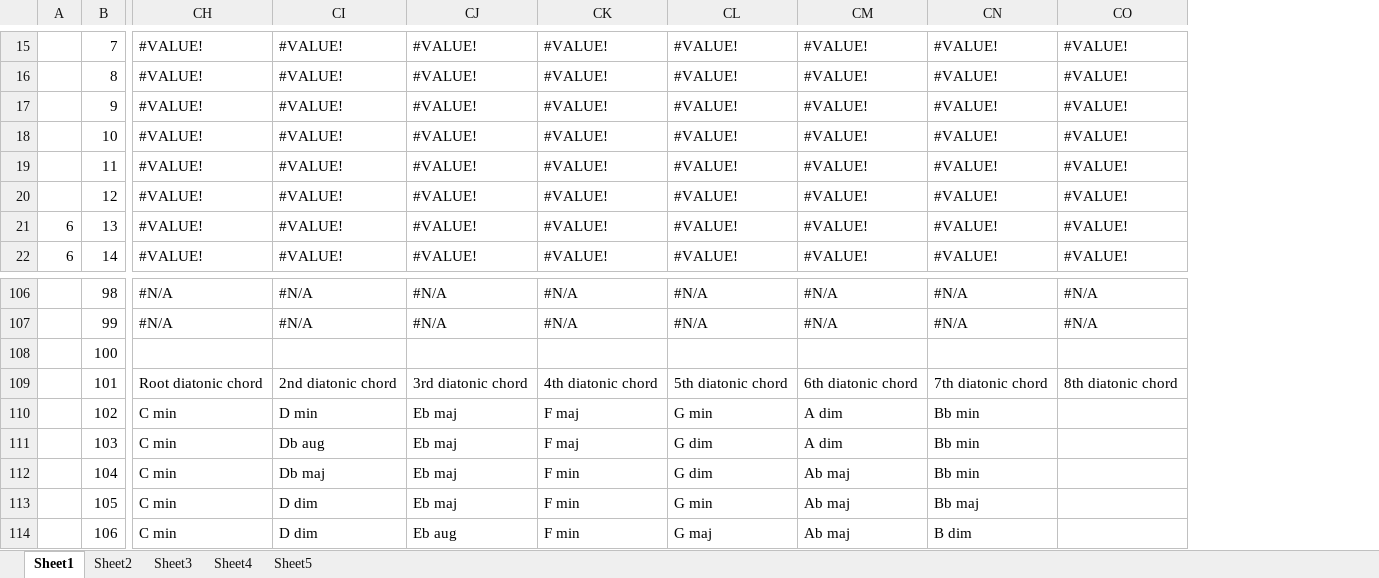
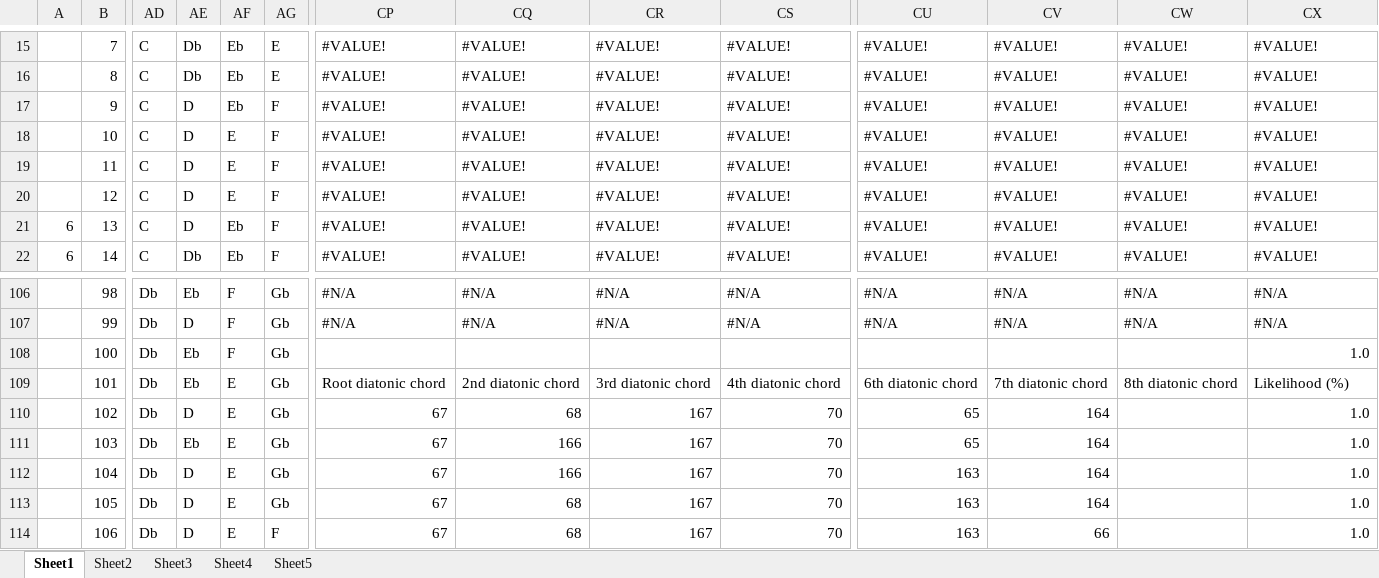
Before and after one commit to BubblyBerty/Practice1, an Excel workbook: Tasks-Assignments/GathPortfolio/Gath_Website/Scale_Calculator.xlsx, sheet Sheet1, drawn as a sheet; only a part is shown, gaps mark what is left out; values as stored, in another font and other column widths than the file's, no cell formats; addresses are those after the commit; the diff covers the shown part only; the diff names each change by its address in the sheet, - before the commit and + after, or states it on an @@ line.

```diff
--- a/Tasks-Assignments/GathPortfolio/Gath_Website/Scale_Calculator.xlsx (sheet Sheet1)
+++ b/Tasks-Assignments/GathPortfolio/Gath_Website/Scale_Calculator.xlsx (sheet Sheet1)
+column AD, rows 15-22: all C; rows 106-114: all Db
+column AE, rows 15-22: Db | Db | D | D | D | D | D | Db; rows 106-114: Eb | D | Eb | Eb | D | Eb | D | D | D
+column AF, rows 15-22: Eb | Eb | Eb | E | E | E | Eb | Eb; rows 106-114: F | F | F | E | E | E | E | E | E
+column AG, rows 15-22: E | E | F | F | F | F | F | F; rows 106-114: Gb | Gb | Gb | Gb | Gb | Gb | Gb | Gb | F
-CX108: (empty)
+CX108: 1.0
-CU109: 5th diatonic chord
+CU109: 6th diatonic chord
-CV109: 6th diatonic chord
+CV109: 7th diatonic chord
-CW109: 7th diatonic chord
+CW109: 8th diatonic chord
-CX109: 8th diatonic chord
+CX109: Likelihood (%)
-CP110:CP114: C min
+CP110:CP114: 67
-CQ110: D min
+CQ110: 68
-CR110:CR113: Eb maj
+CR110:CR113: 167
-CS110:CS111: F maj
+CS110:CS111: 70
-CU110: G min
+CU110: 65
-CV110:CV111: A dim
+CV110:CV111: 164
-CW110:CW112: Bb min
+CW110:CW112: (empty)
-CX110:CX114: (empty)
+CX110:CX114: 1.0
-CQ111: Db aug
+CQ111: 166
-CU111: G dim
+CU111: 65
-CQ112: Db maj
+CQ112: 166
-CS112:CS114: F min
+CS112:CS114: 70
-CU112: G dim
+CU112: 163
-CV112:CV113: Ab maj
+CV112:CV113: 164
-CQ113:CQ114: D dim
+CQ113:CQ114: 68
-CU113: G min
+CU113: 163
-CW113: Bb maj
+CW113: (empty)
-CR114: Eb aug
+CR114: 167
-CU114: G maj
+CU114: 163
-CV114: Ab maj
+CV114: 66
-CW114: B dim
+CW114: (empty)
```
Also changed, not shown: 13 added columns, 9 removed columns and 1644 edited cells elsewhere in this sheet, cell formats, formulas that keep their value, 8 other files.
